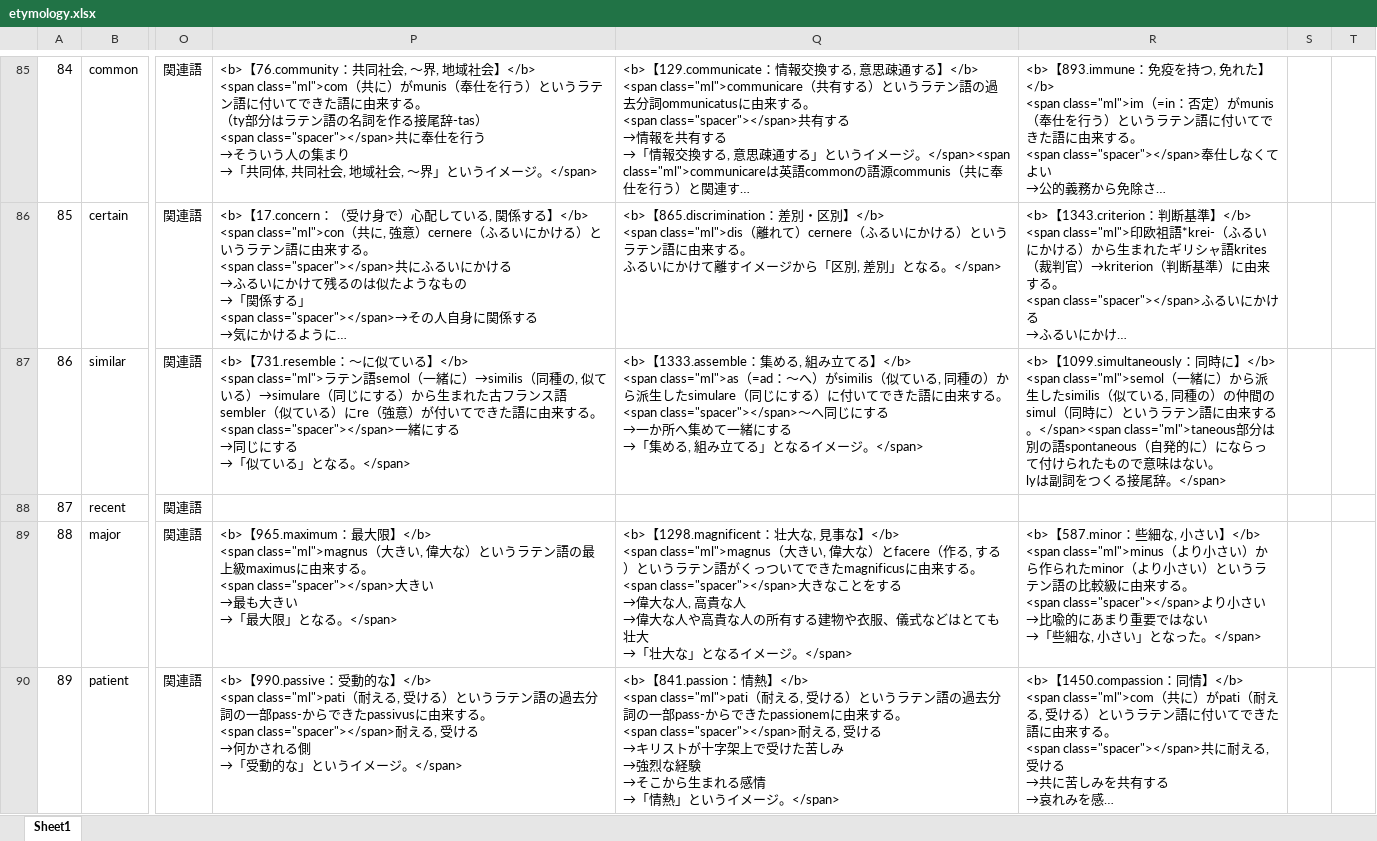
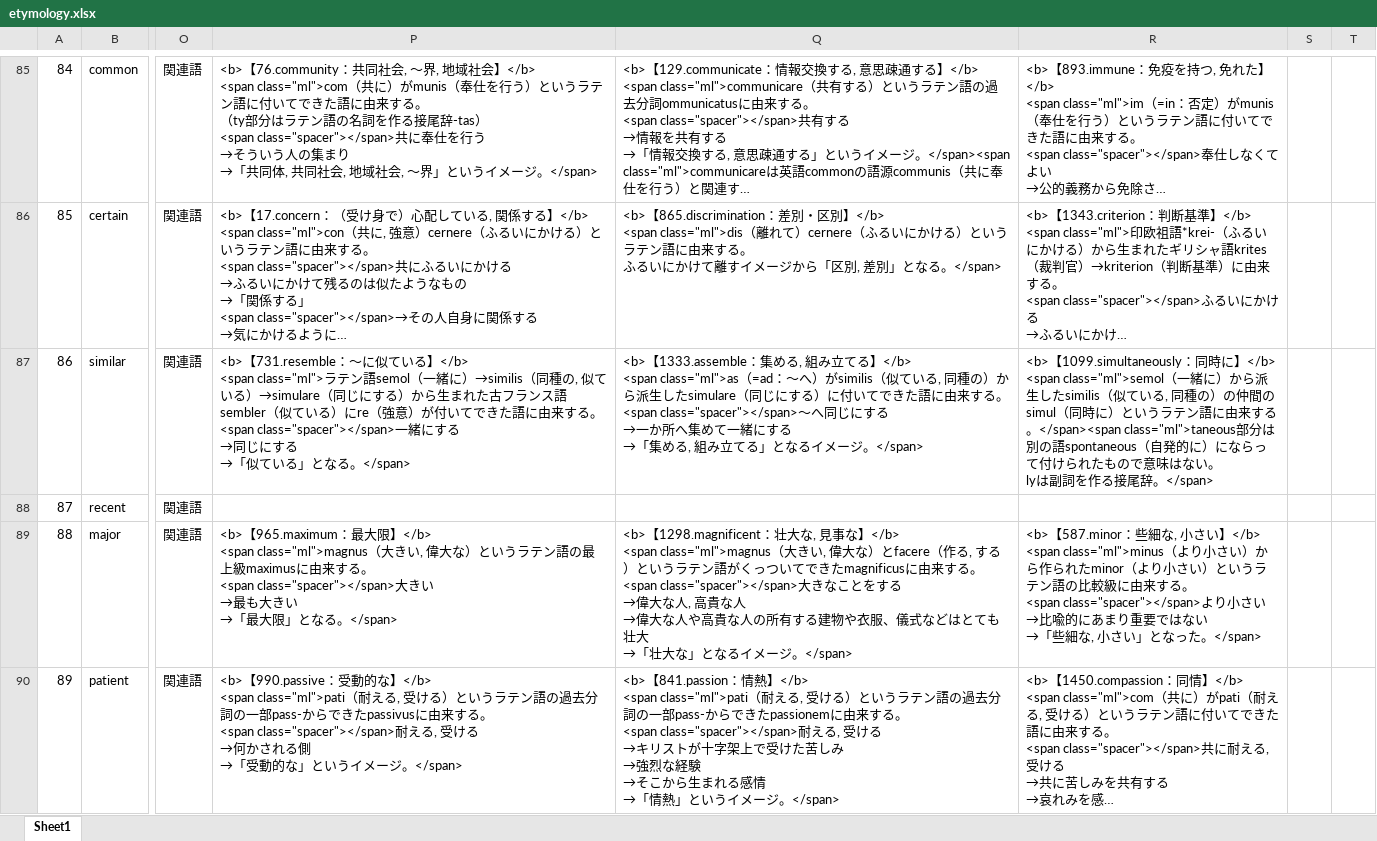
Before and after one commit to mar0ram/etymology-dictionary, an Excel workbook: data/etymology.xlsx, sheet Sheet1, drawn as a sheet; only a part is shown, gaps mark what is left out; long unchanged cells end in …; values as stored, in another font and other column widths than the file's, no cell formats; conditional formats not drawn; the diff covers the shown part only; the diff names each change by its address in the sheet, - before the commit and + after, or states it on an @@ line.

```diff
--- a/data/etymology.xlsx (sheet Sheet1)
+++ b/data/etymology.xlsx (sheet Sheet1)
-R87: …は副詞をつくる接尾辞…
+R87: …は副詞を作る接尾辞…
```
Also changed, not shown: 554 edited cells elsewhere in this sheet, cell formats, 2 other files.
